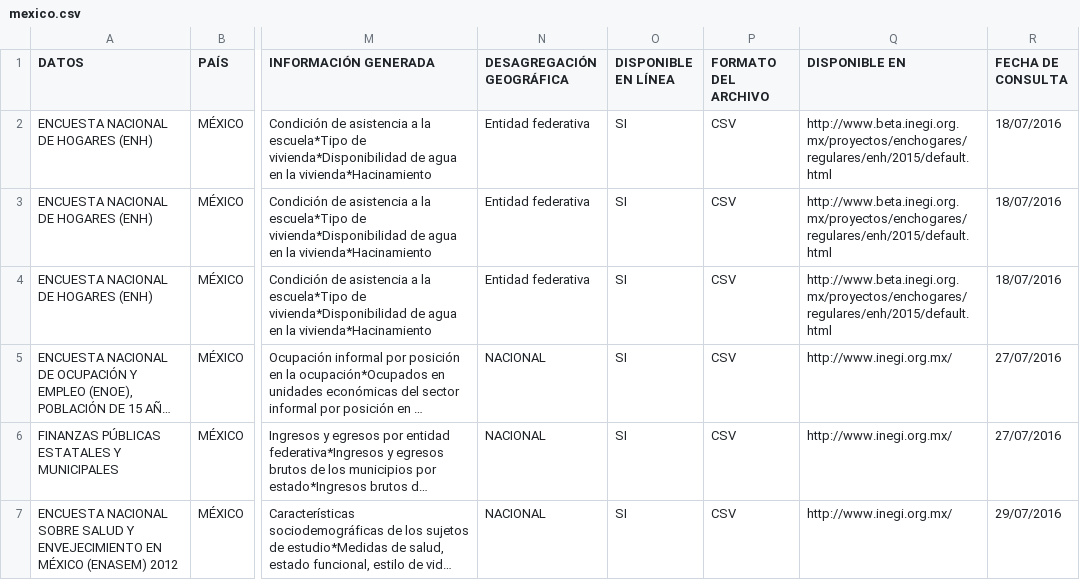
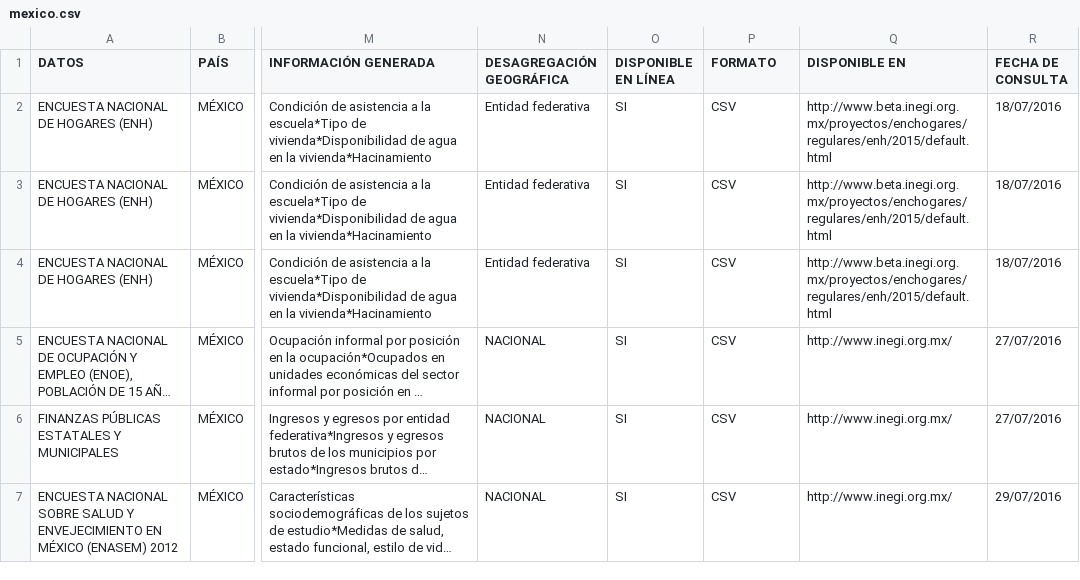
Before and after one commit to cepei/actores-y-datos, a CSV file: network-viz/data/mexico.csv, drawn as a sheet; only a part is shown, gaps mark what is left out; long unchanged cells end in …; the diff names each change by its address in the sheet, - before the commit and + after, or states it on an @@ line.

```diff
--- a/network-viz/data/mexico.csv
+++ b/network-viz/data/mexico.csv
-P1: FORMATO DEL ARCHIVO
+P1: FORMATO
```
Also changed, not shown: 1 other file.
